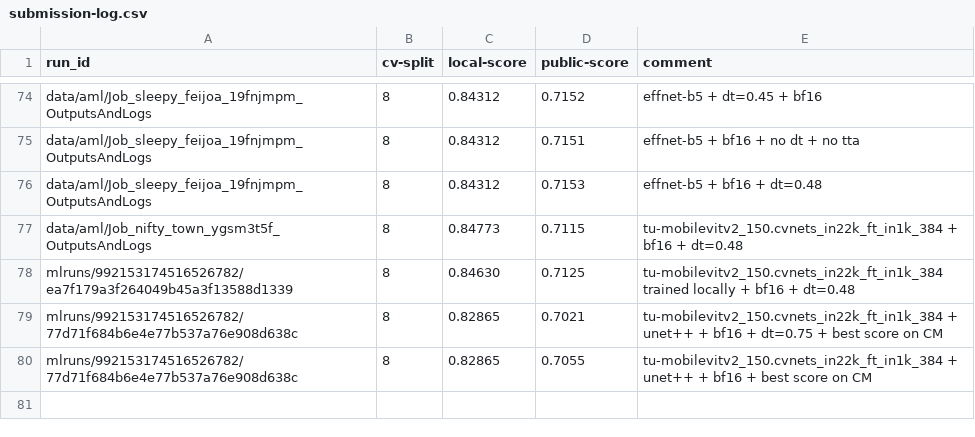
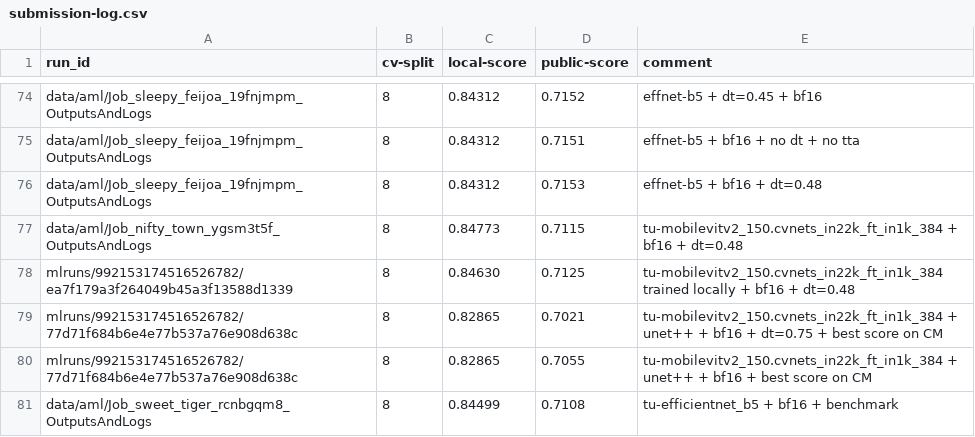
Before and after one commit to xultaeculcis/kelp-wanted-competition, a CSV file: data/submissions/submission-log.csv, drawn as a sheet; only a part is shown, gaps mark what is left out.

Commit message:
Update log + submissions

```diff
--- a/data/submissions/submission-log.csv
+++ b/data/submissions/submission-log.csv
@@ -80 +80,2 @@ mlruns/992153174516526782/77d71f684b6e4e77b537a76e908d638c;8;0.82865;0.7021;tu-m
 mlruns/992153174516526782/77d71f684b6e4e77b537a76e908d638c;8;0.82865;0.7055;tu-mobilevitv2_150.cvnets_in22k_ft_in1k_384 + unet++ + bf16 + best score on CM
+data/aml/Job_sweet_tiger_rcnbgqm8_OutputsAndLogs;8;0.84499;0.7108;tu-efficientnet_b5 + bf16 + benchmark
```
Also changed, not shown: 1 other file.
